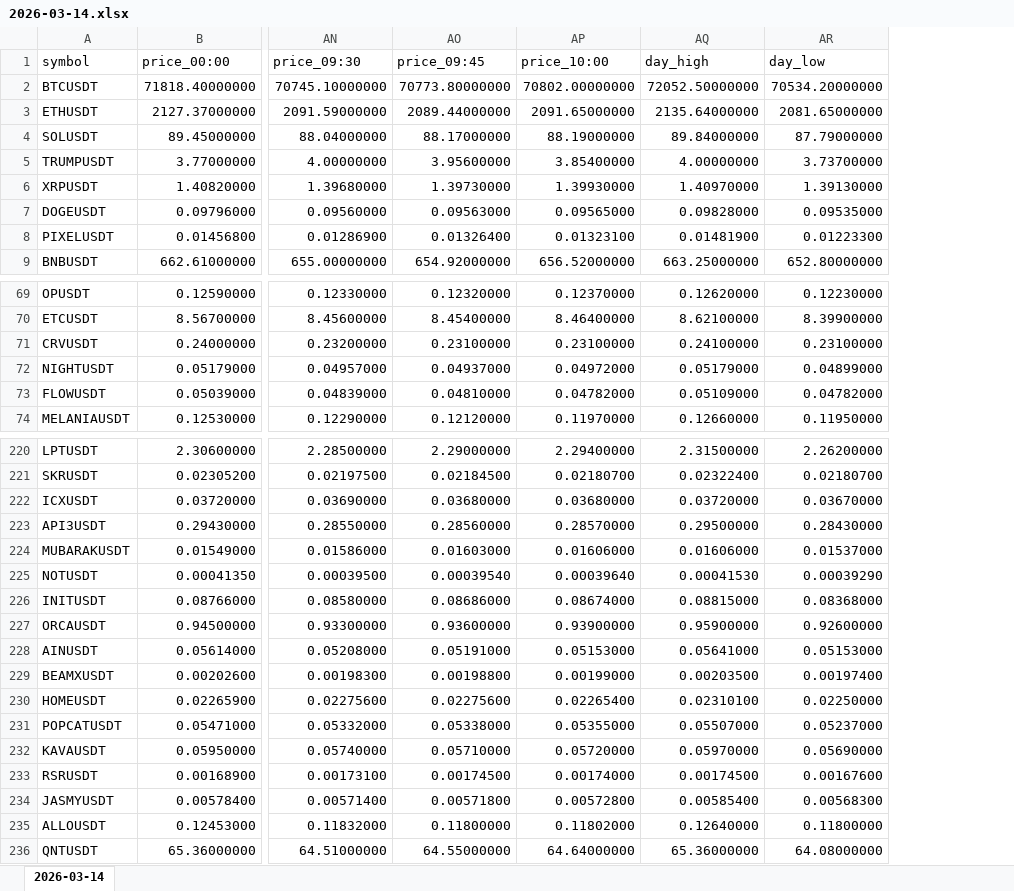
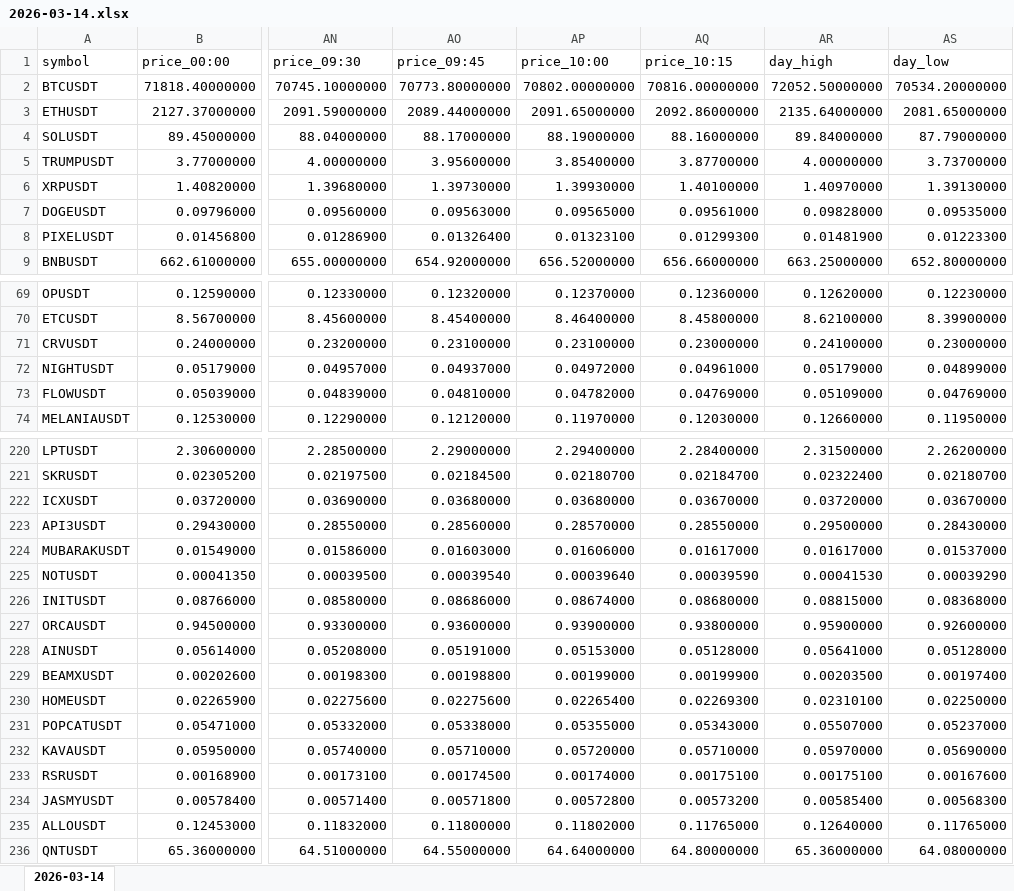
Before and after one commit to smallocean43658/binance-usdt-perpetual-data, an Excel workbook: records/weeks/2026-03-09_2026-03-15/2026-03-14.xlsx, sheet 2026-03-14, drawn as a sheet; only a part is shown, gaps mark what is left out; values as stored, in another font and other column widths than the file's, no borders; addresses are those after the commit; the diff covers the shown part only; the diff names each change by its address in the sheet, - before the commit and + after, or states it on an @@ line.

Commit message:
chore:data update Binance USDT perpetual data files

```diff
--- a/records/weeks/2026-03-09_2026-03-15/2026-03-14.xlsx (sheet 2026-03-14)
+++ b/records/weeks/2026-03-09_2026-03-15/2026-03-14.xlsx (sheet 2026-03-14)
+column AQ (price_10:15), rows 2-9: 70816.00000000 | 2092.86000000 | 88.16000000 | 3.87700000 | 1.40100000 | 0.09561000 | 0.01299300 | 656.66000000; rows 69-74: 0.12360000 | 8.45800000 | 0.23000000 | 0.04961000 | 0.04769000 | 0.12030000; rows 220-236: 2.28400000 | 0.02184700 | 0.03670000 | 0.28550000 | 0.01617000 | 0.00039590 | 0.08680000 | 0.93800000 | 0.05128000 | 0.00199900 | 0.02269300 | 0.05343000 | 0.05710000 | 0.00175100 | 0.00573200 | 0.11765000 | 64.80000000
-AS71 (day_low): 0.23100000
+AS71 (day_low): 0.23000000
-AS73 (day_low): 0.04782000
+AS73 (day_low): 0.04769000
-AR224 (day_high): 0.01606000
+AR224 (day_high): 0.01617000
-AS228 (day_low): 0.05153000
+AS228 (day_low): 0.05128000
-AR233 (day_high): 0.00174500
+AR233 (day_high): 0.00175100
-AS235 (day_low): 0.11800000
+AS235 (day_low): 0.11765000
```
Also changed, not shown: 27 edited cells elsewhere in this sheet, 2 other files.
